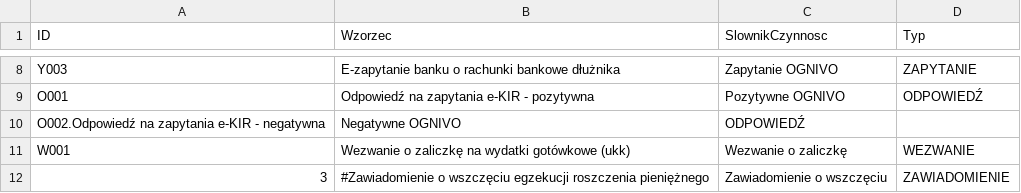
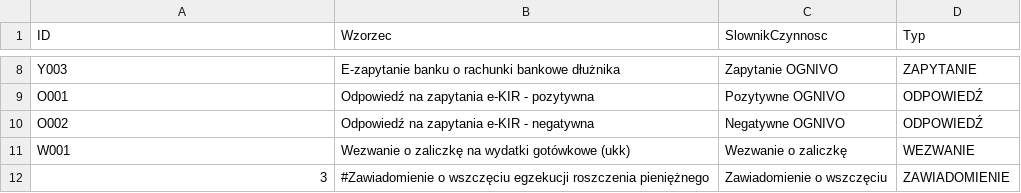
Before and after one commit to HubOnpl/WebData, a CSV file: DictAction.csv, drawn as a sheet; only a part is shown, gaps mark what is left out.

Commit message:
Update DictAction.csv

```diff
--- a/DictAction.csv
+++ b/DictAction.csv
@@ -9,3 +9,3 @@ Y003,E-zapytanie banku o rachunki bankowe dłużnika,Zapytanie OGNIVO,ZAPYTANIE
 O001,Odpowiedź na zapytania e-KIR - pozytywna,Pozytywne OGNIVO,ODPOWIEDŹ
-O002.Odpowiedź na zapytania e-KIR - negatywna,Negatywne OGNIVO,ODPOWIEDŹ
+O002,Odpowiedź na zapytania e-KIR - negatywna,Negatywne OGNIVO,ODPOWIEDŹ
 W001,Wezwanie o zaliczkę na wydatki gotówkowe (ukk),Wezwanie o zaliczkę,WEZWANIE
```
